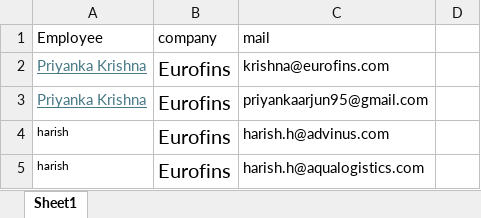
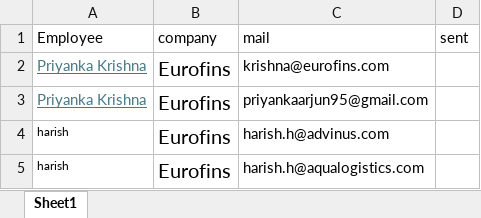
Before and after one commit to danujkumar/simple-email-automation, an Excel workbook: Email_finder.xlsx, sheet Sheet1, drawn as a sheet; only a part is shown; values as stored, in another font and other column widths than the file's, no borders; the diff names each change by its address in the sheet, - before the commit and + after, or states it on an @@ line.

```diff
--- a/Email_finder.xlsx (sheet Sheet1)
+++ b/Email_finder.xlsx (sheet Sheet1)
-D1: (empty)
+D1: sent
```
Also changed, not shown: 5 other files.
